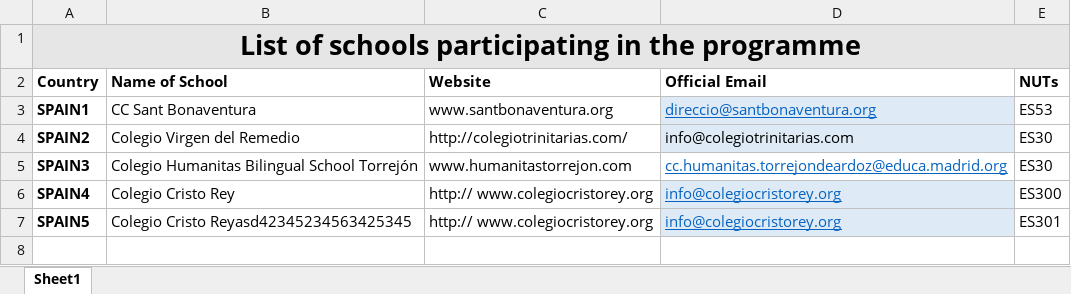
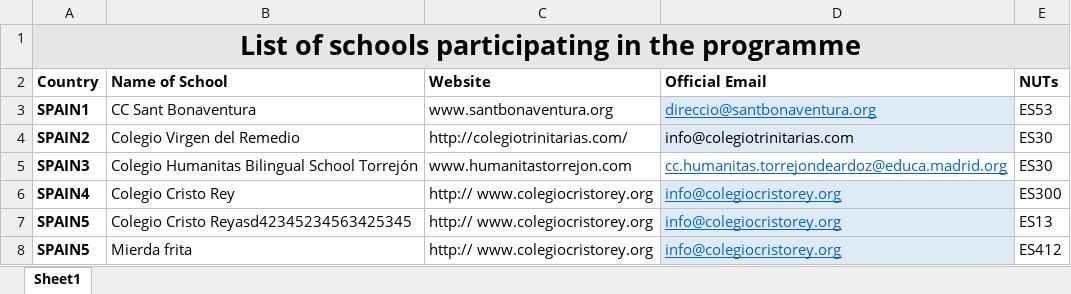
Before and after one commit to shirk3n/nuts, an Excel workbook: data/Spain1.xlsx, sheet Sheet1, drawn as a sheet; values as stored, in another font and other column widths than the file's, no borders; the diff names each change by its address in the sheet, - before the commit and + after, or states it on an @@ line.

```diff
--- a/data/Spain1.xlsx (sheet Sheet1)
+++ b/data/Spain1.xlsx (sheet Sheet1)
-E7 (NUTs): ES301
+E7 (NUTs): ES13
+row 8: SPAIN5 | Mierda frita | http:// www.colegiocristorey.org | info@colegiocristorey.org | ES412
```
Also changed, not shown: 2 other files.
